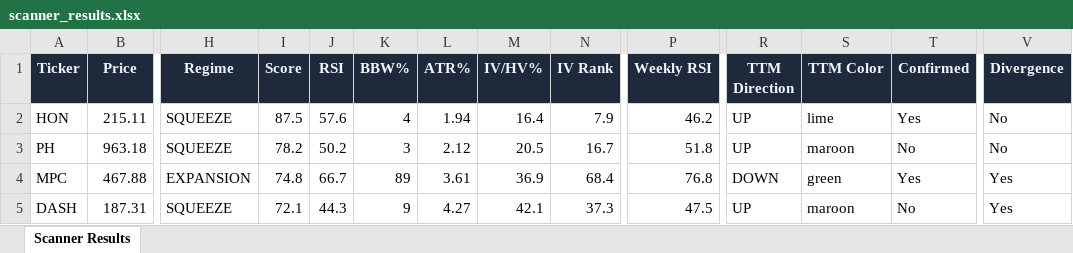
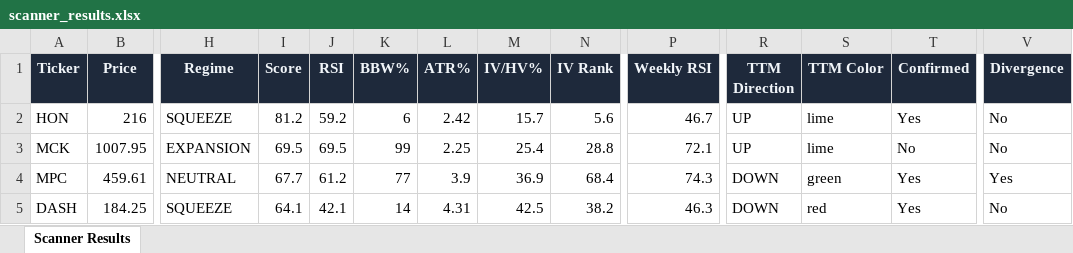
Before and after one commit to 6000rr4n/BM-screener, an Excel workbook: output/scanner_results.xlsx, sheet Scanner Results, drawn as a sheet; only a part is shown, gaps mark what is left out; values as stored, in another font and other column widths than the file's, no borders; removed rows and columns are numbered as before the commit, all else as after; rows hold the shown columns only; the diff covers the shown part only; the diff names each change by its address in the sheet, - before the commit and + after, or states it on an @@ line.

```diff
--- a/output/scanner_results.xlsx (sheet Scanner Results)
+++ b/output/scanner_results.xlsx (sheet Scanner Results)
-B2 (Price): 215.11
+B2 (Price): 216
-I2 (Score): 87.5
+I2 (Score): 81.2
-J2 (RSI): 57.6
+J2 (RSI): 59.2
-K2 (BBW%): 4
+K2 (BBW%): 6
-L2 (ATR%): 1.94
+L2 (ATR%): 2.42
-M2 (IV/HV%): 16.4
+M2 (IV/HV%): 15.7
-N2 (IV Rank): 7.9
+N2 (IV Rank): 5.6
-P2 (Weekly RSI): 46.2
+P2 (Weekly RSI): 46.7
-row 3: PH | 963.18 | SQUEEZE | 78.2 | 50.2 | 3 | 2.12 | 20.5 | 16.7 | 51.8 | UP | maroon | No | No
+row 3: MCK | 1007.95 | EXPANSION | 69.5 | 69.5 | 99 | 2.25 | 25.4 | 28.8 | 72.1 | UP | lime | No | No
-B4 (Price): 467.88
+B4 (Price): 459.61
-H4 (Regime): EXPANSION
+H4 (Regime): NEUTRAL
-I4 (Score): 74.8
+I4 (Score): 67.7
-J4 (RSI): 66.7
+J4 (RSI): 61.2
-K4 (BBW%): 89
+K4 (BBW%): 77
-L4 (ATR%): 3.61
+L4 (ATR%): 3.9
-P4 (Weekly RSI): 76.8
+P4 (Weekly RSI): 74.3
-B5 (Price): 187.31
+B5 (Price): 184.25
-I5 (Score): 72.1
+I5 (Score): 64.1
-J5 (RSI): 44.3
+J5 (RSI): 42.1
-K5 (BBW%): 9
+K5 (BBW%): 14
-L5 (ATR%): 4.27
+L5 (ATR%): 4.31
-M5 (IV/HV%): 42.1
+M5 (IV/HV%): 42.5
-N5 (IV Rank): 37.3
+N5 (IV Rank): 38.2
-P5 (Weekly RSI): 47.5
+P5 (Weekly RSI): 46.3
-R5 (TTM Direction): UP
+R5 (TTM Direction): DOWN
-S5 (TTM Color): maroon
+S5 (TTM Color): red
-T5 (Confirmed): No
+T5 (Confirmed): Yes
-V5 (Divergence): Yes
+V5 (Divergence): No
```
Also changed, not shown: 2 added rows and 20 edited cells elsewhere in this sheet, 1 other file.
